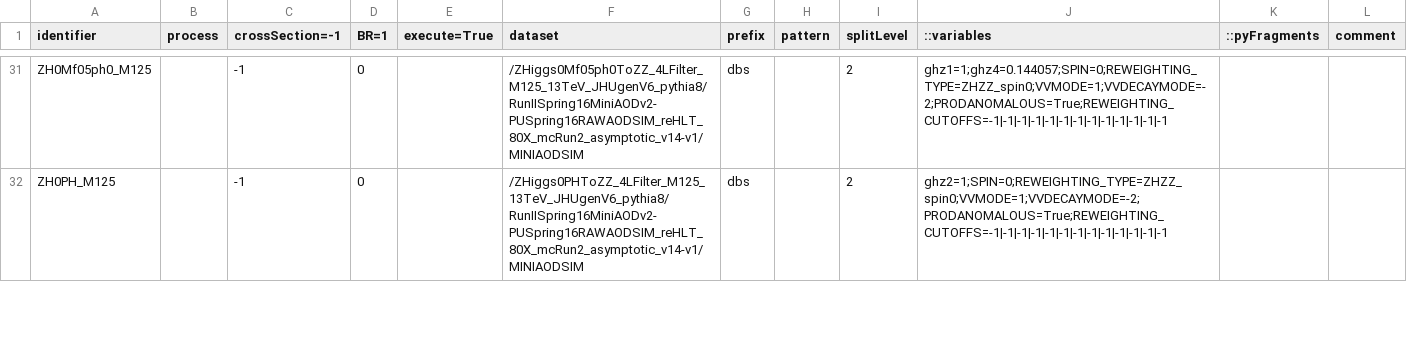
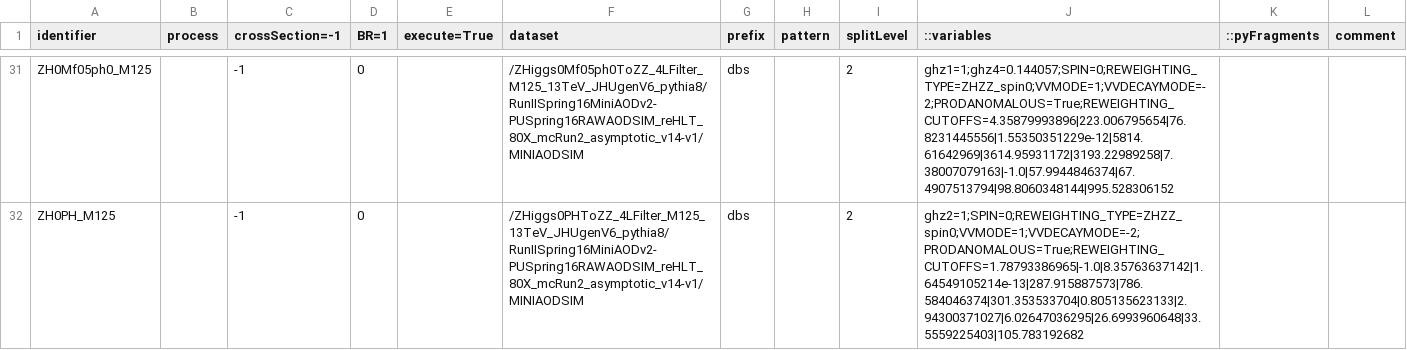
Before and after one commit to hroskes/anomalouscouplings, a CSV file: step0_runCJLST.csv, drawn as a sheet; only a part is shown, gaps mark what is left out; the diff covers the shown part only; the diff names each change by its address in the sheet, - before the commit and + after, or states it on an @@ line.

Commit message:
Adjust discriminant ranges and apply reweighting cutoffs

```diff
--- a/step0_runCJLST.csv
+++ b/step0_runCJLST.csv
-J31 (::variables): ghz1=1;ghz4=0.144057;SPIN=0;REWEIGHTING_TYPE=ZHZZ_spin0;VVMODE=1;VVDECAYMODE=-2;PRODANOMALOUS=True;REWEIGHTING_CUTOFFS=-1|-1|-1|-1|-1|-1|-1|-1|-1|-1|-1|-1|-1
+J31 (::variables): ghz1=1;ghz4=0.144057;SPIN=0;REWEIGHTING_TYPE=ZHZZ_spin0;VVMODE=1;VVDECAYMODE=-2;PRODANOMALOUS=True;REWEIGHTING_CUTOFFS=4.35879993896|223.006795654|76.8231445556|1.55350351229e-12|5814.61642969|3614.95931172|3193.22989258|7.38007079163|-1.0|57.9944846374|67.4907513794|98.8060348144|995.528306152
-J32 (::variables): ghz2=1;SPIN=0;REWEIGHTING_TYPE=ZHZZ_spin0;VVMODE=1;VVDECAYMODE=-2;PRODANOMALOUS=True;REWEIGHTING_CUTOFFS=-1|-1|-1|-1|-1|-1|-1|-1|-1|-1|-1|-1|-1
+J32 (::variables): ghz2=1;SPIN=0;REWEIGHTING_TYPE=ZHZZ_spin0;VVMODE=1;VVDECAYMODE=-2;PRODANOMALOUS=True;REWEIGHTING_CUTOFFS=1.78793386965|-1.0|8.35763637142|1.64549105214e-13|287.915887573|786.584046374|301.353533704|0.805135623133|2.94300371027|6.02647036295|26.6993960648|33.5559225403|105.783192682
```
Also changed, not shown: 27 edited cells elsewhere in this file, 3 other files.
